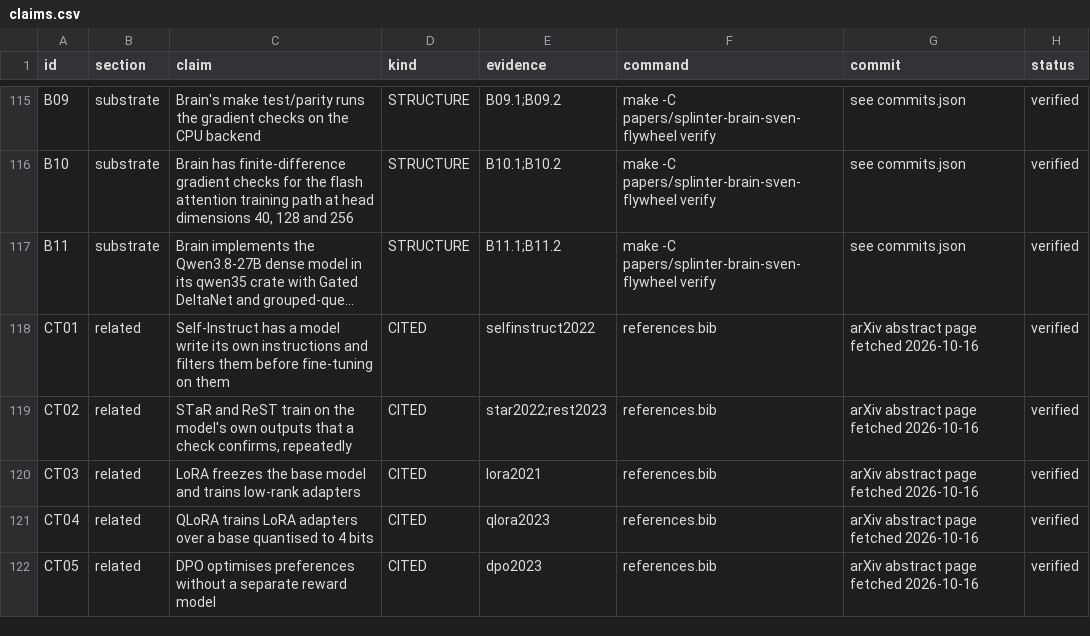
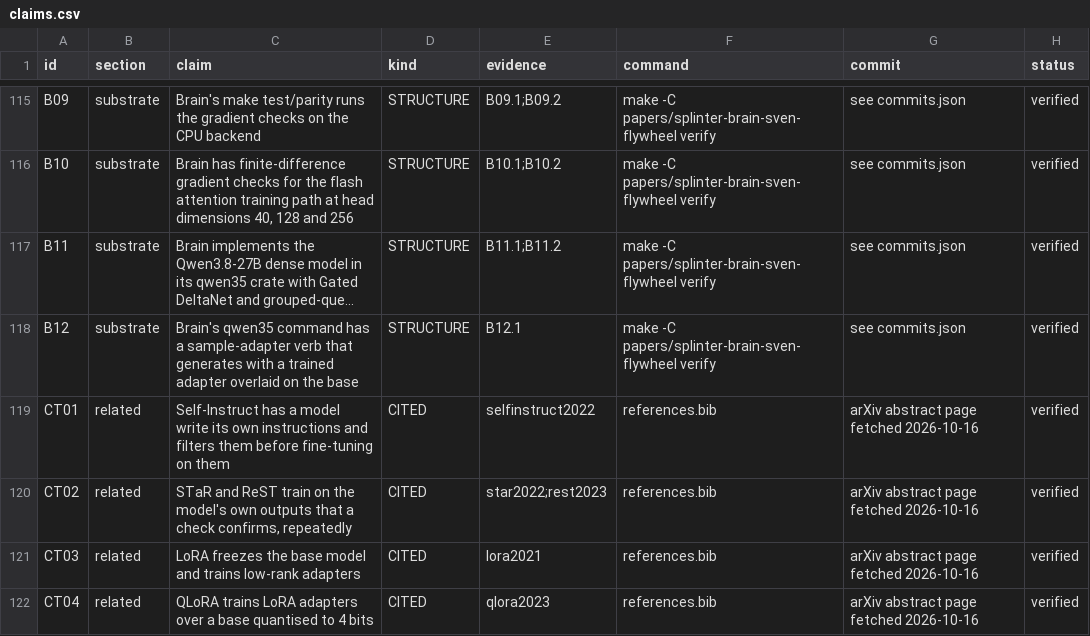
Before and after one commit to swedishembedded/splinter, a CSV file: papers/splinter-brain-sven-flywheel/data/claims.csv, drawn as a sheet; only a part is shown, gaps mark what is left out; the shorter side is filled out with more unchanged rows; long unchanged cells end in …; the diff names each change by its address in the sheet, - before the commit and + after, or states it on an @@ line.

```diff
--- a/papers/splinter-brain-sven-flywheel/data/claims.csv
+++ b/papers/splinter-brain-sven-flywheel/data/claims.csv
+row 118: B12 | substrate | Brain's qwen35 command has a sample-adapter verb that generates with a trained adapter overlaid on the base | STRUCTURE | B12.1 | make -C papers/splinter-brain-sven-flywheel verify | see commits.json | verified
```
Also changed, not shown: 3 other files.
